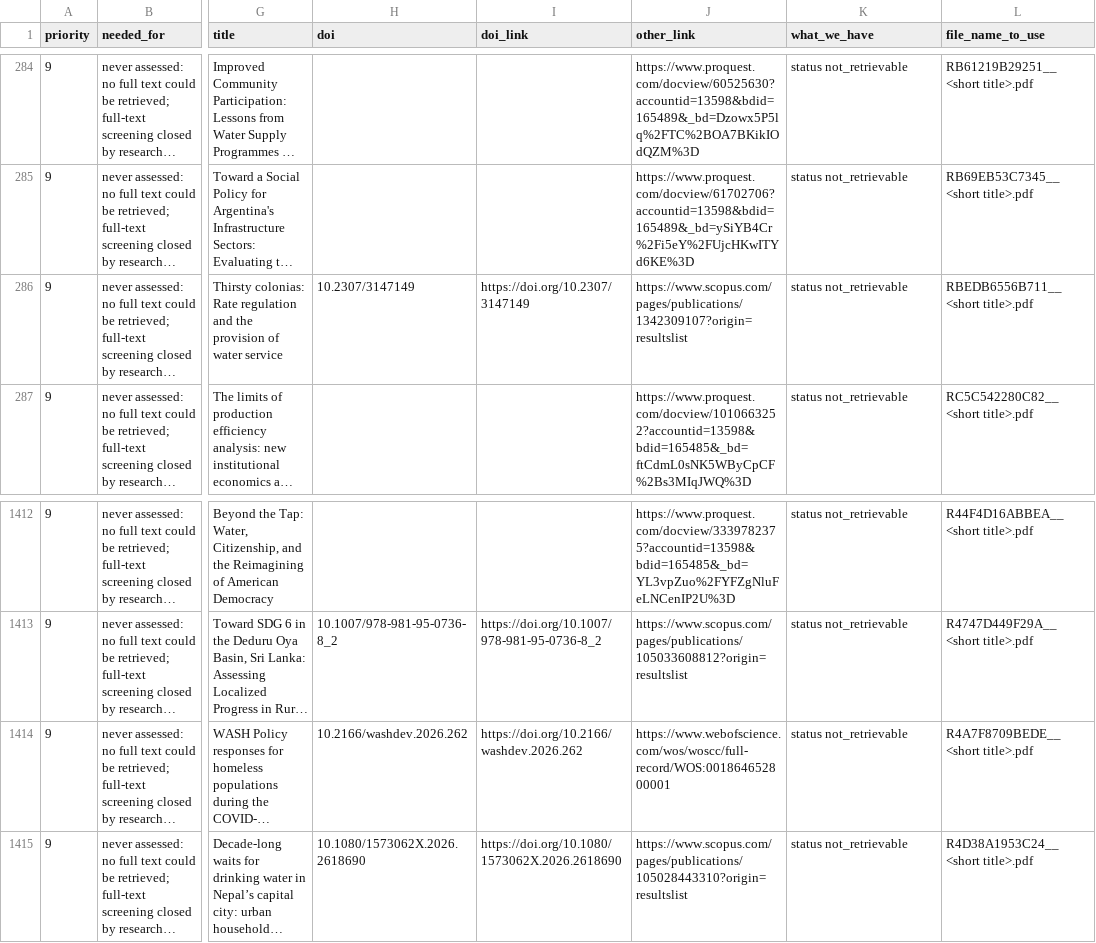
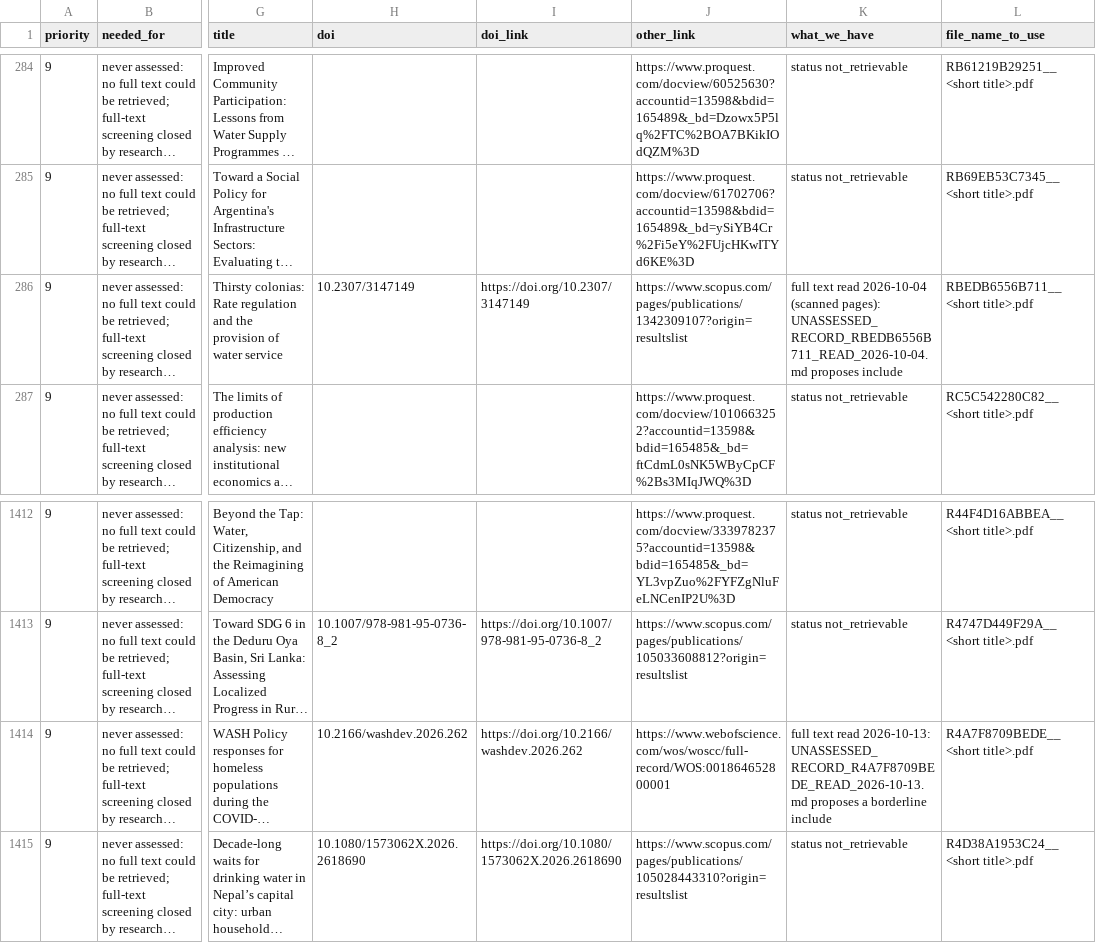
Before and after one commit to jrklaus8/water-law-dataset, a CSV file: legal-last-mile-systematic-review/02_screening/full_text/MISSING_FULLTEXTS_REQUEST_LIST_2026-10-04.csv, drawn as a sheet; only a part is shown, gaps mark what is left out; long unchanged cells end in …; the diff names each change by its address in the sheet, - before the commit and + after, or states it on an @@ line.

```diff
--- a/legal-last-mile-systematic-review/02_screening/full_text/MISSING_FULLTEXTS_REQUEST_LIST_2026-10-04.csv
+++ b/legal-last-mile-systematic-review/02_screening/full_text/MISSING_FULLTEXTS_REQUEST_LIST_2026-10-04.csv
-K286 (what_we_have): status not_retrievable
+K286 (what_we_have): full text read 2026-10-04 (scanned pages): UNASSESSED_RECORD_RBEDB6556B711_READ_2026-10-04.md proposes include
-K1414 (what_we_have): status not_retrievable
+K1414 (what_we_have): full text read 2026-10-13: UNASSESSED_RECORD_R4A7F8709BEDE_READ_2026-10-13.md proposes a borderline include
```
Also changed, not shown: 5 other files.
